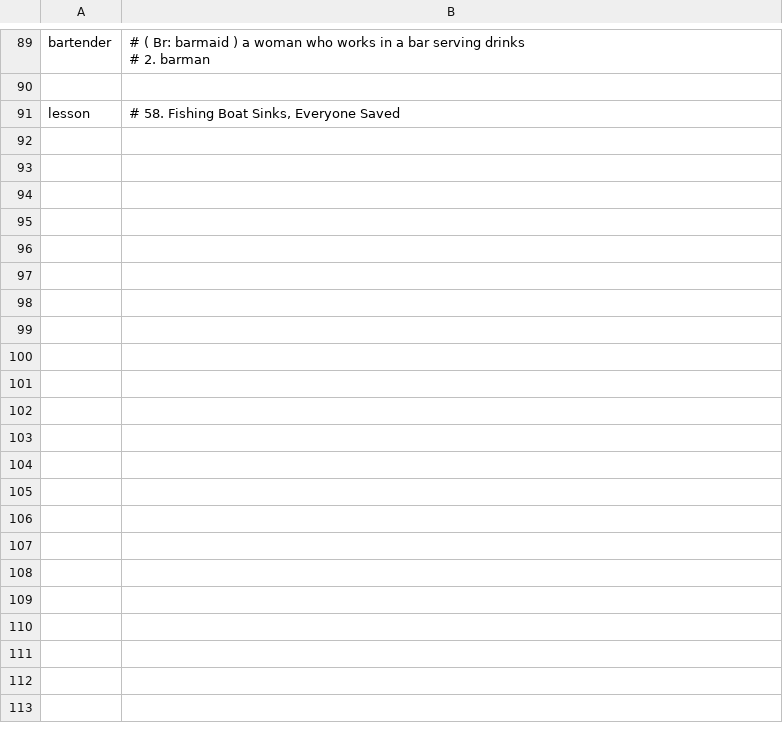
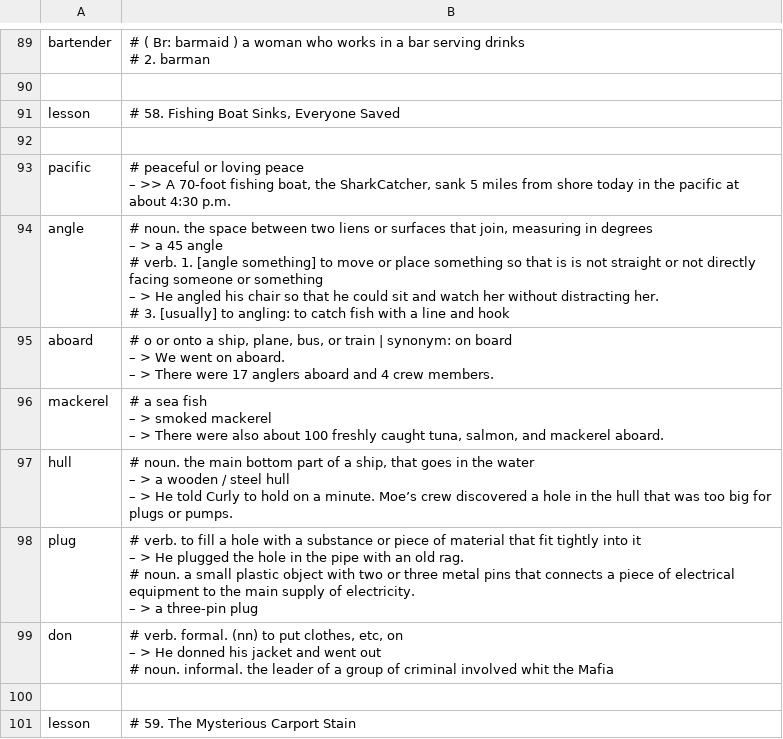
Before and after one commit to k-five/rong-chang-new-word, a CSV file: 12_intermeidate_2/for_intermeidate_2.2.csv, drawn as a sheet; only a part is shown, gaps mark what is left out; ↵ is a line break in a cell; the diff names each change by its address in the sheet, - before the commit and + after, or states it on an @@ line.

Commit message:
add lesson 58. Fishing Boat Sinks, Everyone Saved

```diff
--- a/12_intermeidate_2/for_intermeidate_2.2.csv
+++ b/12_intermeidate_2/for_intermeidate_2.2.csv
+row 92: (empty)
+row 93: pacific | # peaceful or loving peace ↵ – >> A 70-foot fishing boat, the SharkCatcher, sank 5 miles from shore today in the pacific at about 4:30 p.m.
+row 94: angle | # noun. the space between two liens or surfaces that join, measuring in degrees ↵ – > a 45 angle ↵ # verb. 1. [angle something] to move or place something so that is is not straight or not directly facing someone or something ↵ – > He angled his chair so that he could sit and watch her without distracting her. ↵ # 3. [usually] to angling: to catch fish with a line and hook
+row 95: aboard | # o or onto a ship, plane, bus, or train | synonym: on board ↵ – > We went on aboard. ↵ – > There were 17 anglers aboard and 4 crew members.
+row 96: mackerel | # a sea fish ↵ – > smoked mackerel ↵ – > There were also about 100 freshly caught tuna, salmon, and mackerel aboard.
+row 97: hull | # noun. the main bottom part of a ship, that goes in the water ↵ – > a wooden / steel hull ↵ – > He told Curly to hold on a minute. Moe’s crew discovered a hole in the hull that was too big for plugs or pumps.
+row 98: plug | # verb. to fill a hole with a substance or piece of material that fit tightly into it ↵ – > He plugged the hole in the pipe with an old rag. ↵ # noun. a small plastic object with two or three metal pins that connects a piece of electrical equipment to the main supply of electricity. ↵ – > a three-pin plug
+row 99: don | # verb. formal. (nn) to put clothes, etc, on ↵ – > He donned his jacket and went out ↵ # noun. informal. the leader of a group of criminal involved whit the Mafia
+row 100: (empty)
+row 101: lesson | # 59. The Mysterious Carport Stain
```
